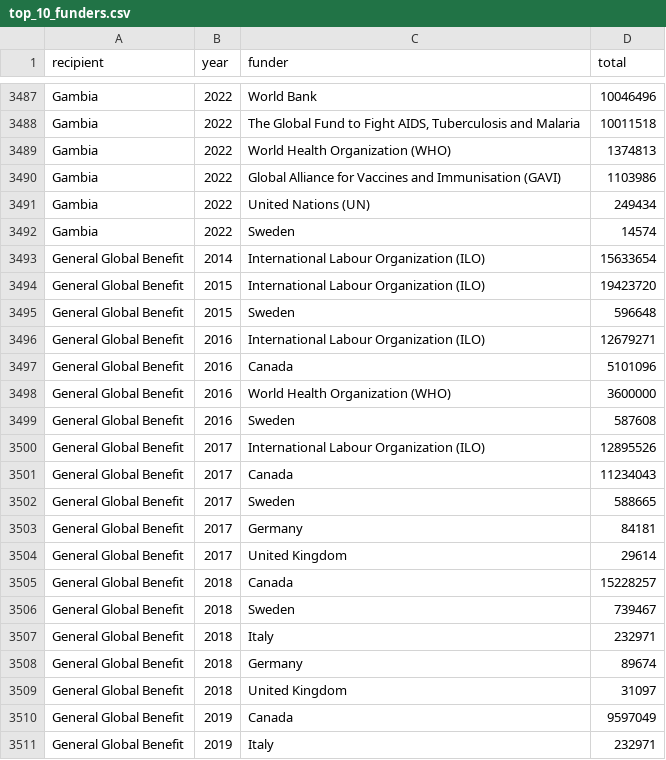
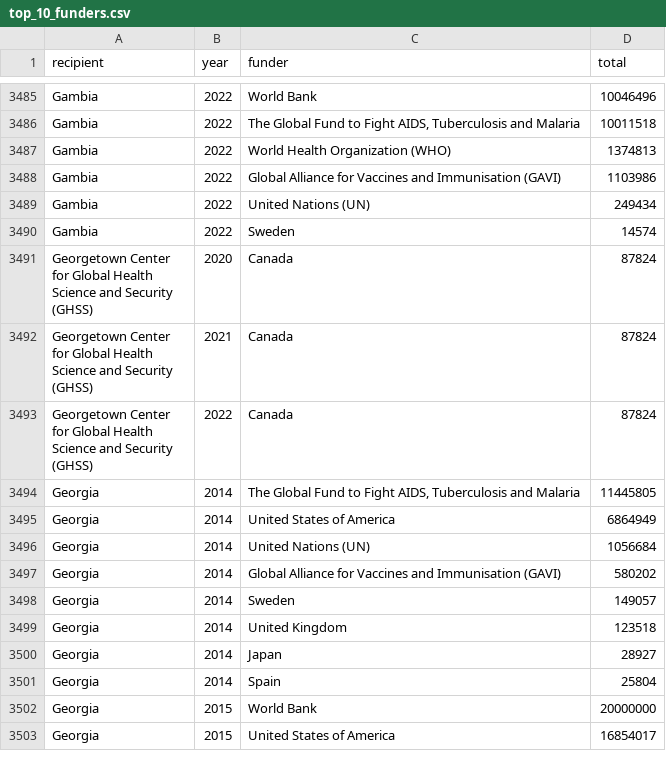
Before and after one commit to talus-analytics-bus/simple-tracking-2024, a CSV file: data/csv/top_10_funders.csv, drawn as a sheet; only a part is shown, gaps mark what is left out; the shorter side is filled out with more unchanged rows; removed rows and columns are numbered as before the commit, all else as after; the diff covers the shown part only; the diff names each change by its address in the sheet, - before the commit and + after, or states it on an @@ line.

Commit message:
Removing 'global', 'glb', and 'guf' iso3 codes

```diff
--- a/data/csv/top_10_funders.csv
+++ b/data/csv/top_10_funders.csv
-row 3493: General Global Benefit | 2014 | International Labour Organization (ILO) | 15633654
-row 3494: General Global Benefit | 2015 | International Labour Organization (ILO) | 19423720
-row 3495: General Global Benefit | 2015 | Sweden | 596648
-row 3496: General Global Benefit | 2016 | International Labour Organization (ILO) | 12679271
-row 3497: General Global Benefit | 2016 | Canada | 5101096
-row 3498: General Global Benefit | 2016 | World Health Organization (WHO) | 3600000
-row 3499: General Global Benefit | 2016 | Sweden | 587608
-row 3500: General Global Benefit | 2017 | International Labour Organization (ILO) | 12895526
-row 3501: General Global Benefit | 2017 | Canada | 11234043
-row 3502: General Global Benefit | 2017 | Sweden | 588665
-row 3503: General Global Benefit | 2017 | Germany | 84181
-row 3504: General Global Benefit | 2017 | United Kingdom | 29614
-row 3505: General Global Benefit | 2018 | Canada | 15228257
-row 3506: General Global Benefit | 2018 | Sweden | 739467
-row 3507: General Global Benefit | 2018 | Italy | 232971
-row 3508: General Global Benefit | 2018 | Germany | 89674
-row 3509: General Global Benefit | 2018 | United Kingdom | 31097
-row 3510: General Global Benefit | 2019 | Canada | 9597049
-row 3511: General Global Benefit | 2019 | Italy | 232971
```
Also changed, not shown: 16 removed rows, 6 moved rows and 6 edited cells elsewhere in this file, data/csv/global_top_10_funders.csv, data/csv/top_10_recipients.csv, 4 other files.
